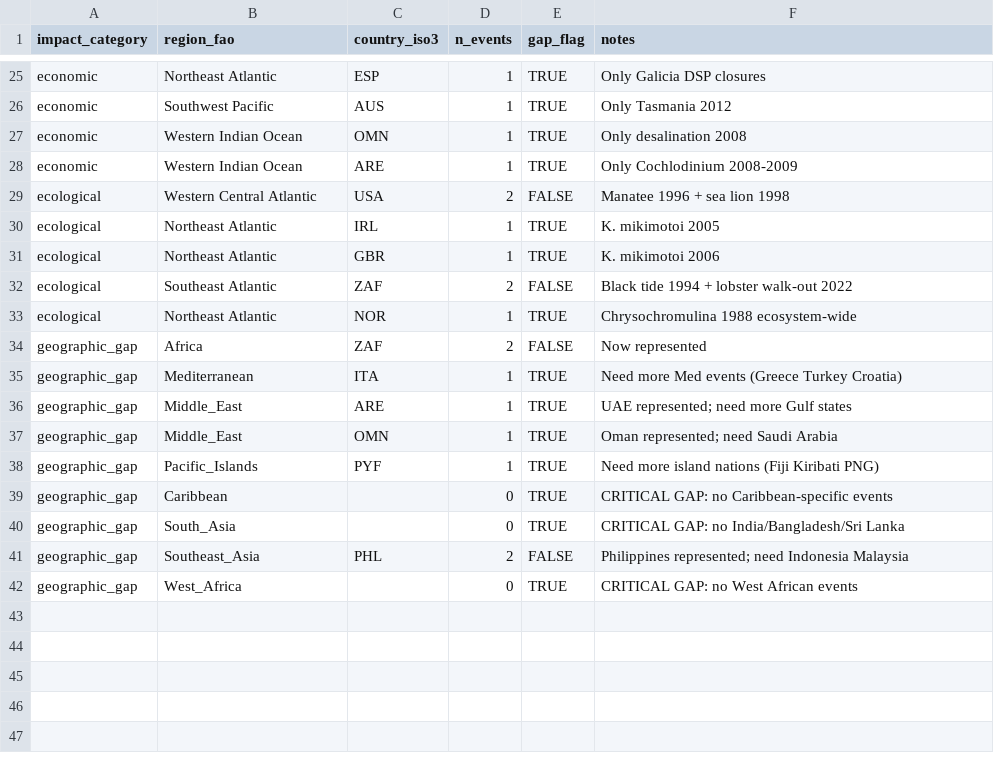
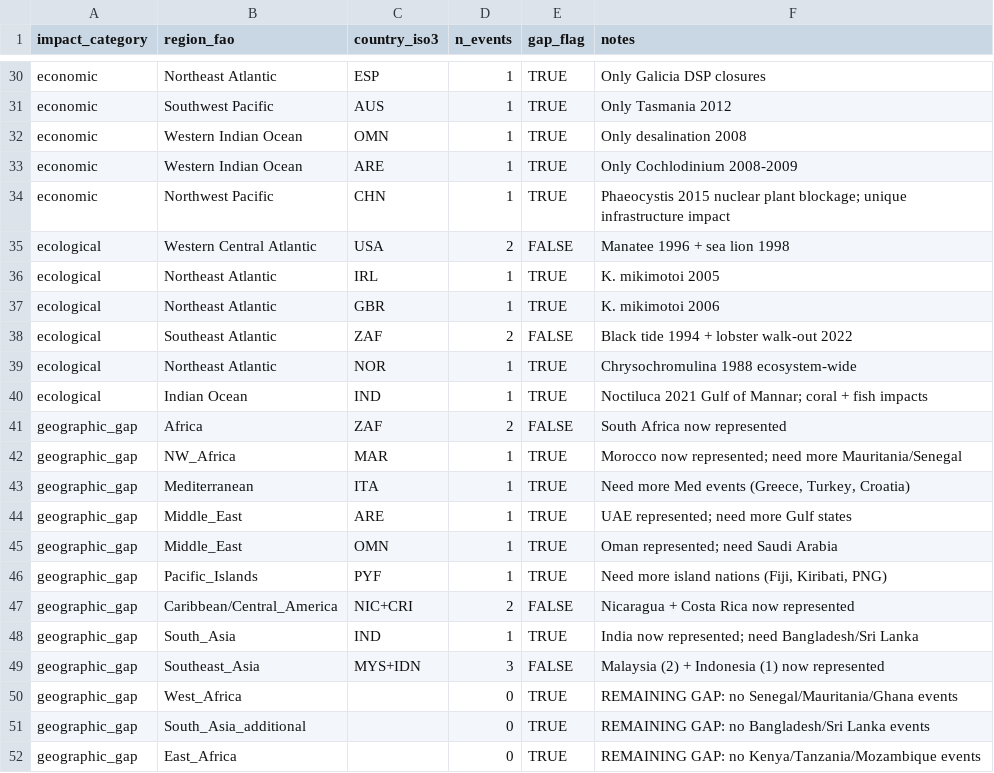
Before and after one commit to KristofM854/HAB_review_economic_health_impact, a CSV file: data/processed/gap_map.csv, drawn as a sheet; only a part is shown, gaps mark what is left out; the diff covers the shown part only.

```diff
--- a/data/processed/gap_map.csv
+++ b/data/processed/gap_map.csv
@@ -28 +33,2 @@ economic,Western Indian Ocean,OMN,1,TRUE,Only desalination 2008
 economic,Western Indian Ocean,ARE,1,TRUE,Only Cochlodinium 2008-2009
+economic,Northwest Pacific,CHN,1,TRUE,"Phaeocystis 2015 nuclear plant blockage; unique infrastructure impact"
@@ -33,10 +39,14 @@ ecological,Southeast Atlantic,ZAF,2,FALSE,Black tide 1994 + lobster walk-out 202
 ecological,Northeast Atlantic,NOR,1,TRUE,Chrysochromulina 1988 ecosystem-wide
-geographic_gap,Africa,ZAF,2,FALSE,Now represented
-geographic_gap,Mediterranean,ITA,1,TRUE,Need more Med events (Greece Turkey Croatia)
+ecological,Indian Ocean,IND,1,TRUE,"Noctiluca 2021 Gulf of Mannar; coral + fish impacts"
+geographic_gap,Africa,ZAF,2,FALSE,South Africa now represented
+geographic_gap,NW_Africa,MAR,1,TRUE,"Morocco now represented; need more Mauritania/Senegal"
+geographic_gap,Mediterranean,ITA,1,TRUE,"Need more Med events (Greece, Turkey, Croatia)"
 geographic_gap,Middle_East,ARE,1,TRUE,UAE represented; need more Gulf states
 geographic_gap,Middle_East,OMN,1,TRUE,Oman represented; need Saudi Arabia
-geographic_gap,Pacific_Islands,PYF,1,TRUE,Need more island nations (Fiji Kiribati PNG)
-geographic_gap,Caribbean,,0,TRUE,CRITICAL GAP: no Caribbean-specific events
-geographic_gap,South_Asia,,0,TRUE,CRITICAL GAP: no India/Bangladesh/Sri Lanka
-geographic_gap,Southeast_Asia,PHL,2,FALSE,Philippines represented; need Indonesia Malaysia
-geographic_gap,West_Africa,,0,TRUE,CRITICAL GAP: no West African events
+geographic_gap,Pacific_Islands,PYF,1,TRUE,"Need more island nations (Fiji, Kiribati, PNG)"
+geographic_gap,Caribbean/Central_America,NIC+CRI,2,FALSE,"Nicaragua + Costa Rica now represented"
+geographic_gap,South_Asia,IND,1,TRUE,"India now represented; need Bangladesh/Sri Lanka"
+geographic_gap,Southeast_Asia,MYS+IDN,3,FALSE,"Malaysia (2) + Indonesia (1) now represented"
+geographic_gap,West_Africa,,0,TRUE,"REMAINING GAP: no Senegal/Mauritania/Ghana events"
+geographic_gap,South_Asia_additional,,0,TRUE,"REMAINING GAP: no Bangladesh/Sri Lanka events"
+geographic_gap,East_Africa,,0,TRUE,"REMAINING GAP: no Kenya/Tanzania/Mozambique events"
```
Also changed, not shown: 6 added rows, 1 removed row and 14 edited cells elsewhere in this file, 1 other file.
